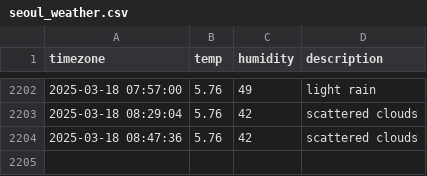
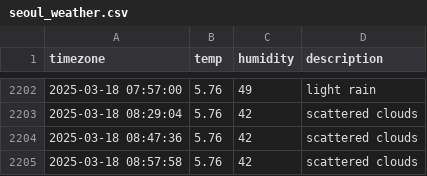
Before and after one commit to hyyunjin-kim/seoul_weather, a CSV file: seoul_weather.csv, drawn as a sheet; only a part is shown, gaps mark what is left out; the diff names each change by its address in the sheet, - before the commit and + after, or states it on an @@ line.

```diff
--- a/seoul_weather.csv
+++ b/seoul_weather.csv
+row 2205: 2025-03-18 08:57:58 | 5.76 | 42 | scattered clouds
```
